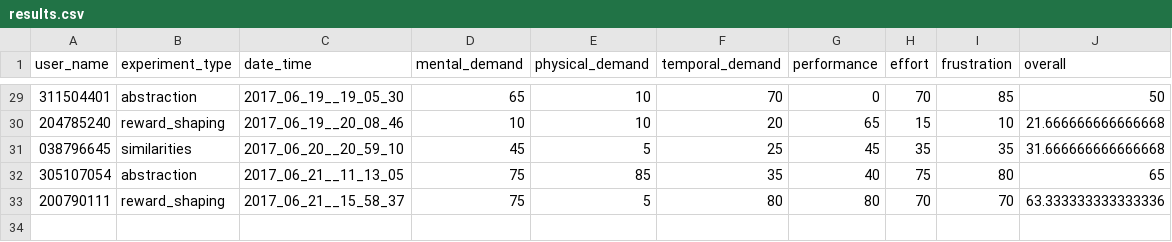
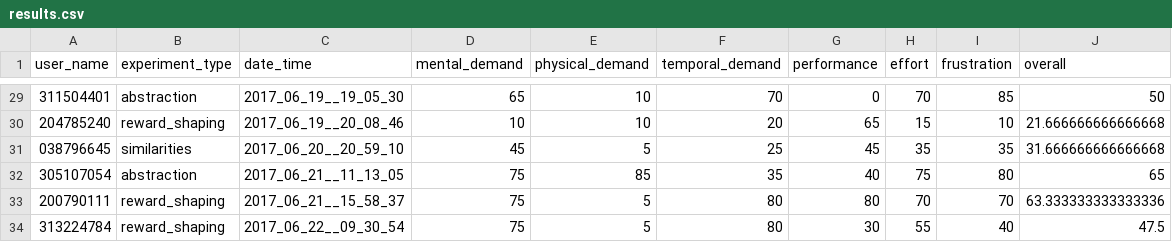
Before and after one commit to moshiky/experiment_scripts, a CSV file: results.csv, drawn as a sheet; only a part is shown, gaps mark what is left out; the diff names each change by its address in the sheet, - before the commit and + after, or states it on an @@ line.

Commit message:
* add tlx results

```diff
--- a/results.csv
+++ b/results.csv
+row 34: 313224784 | reward_shaping | 2017_06_22__09_30_54 | 75 | 5 | 80 | 30 | 55 | 40 | 47.5
```
